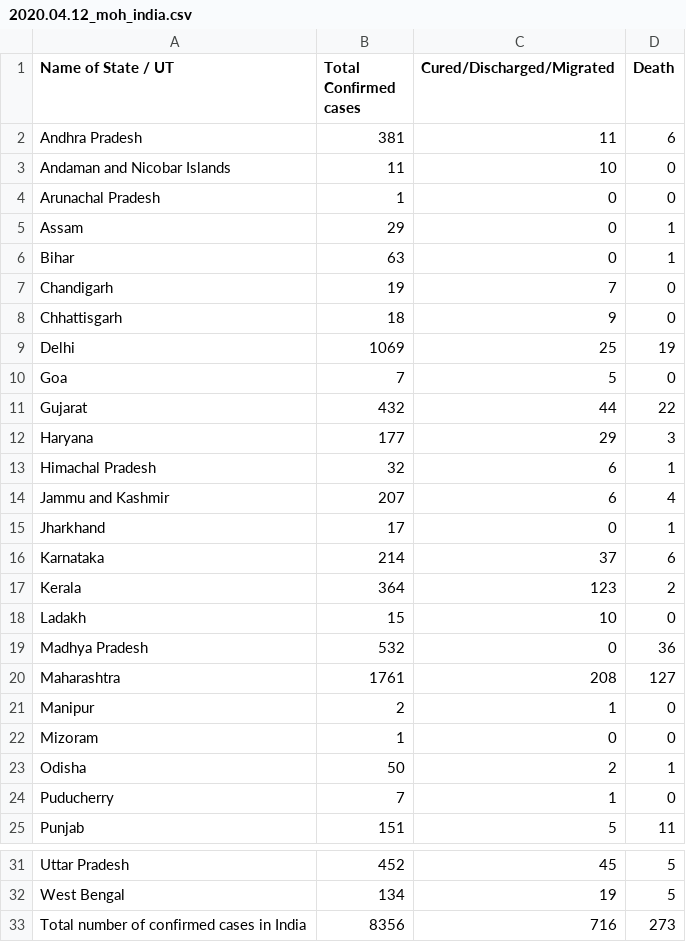
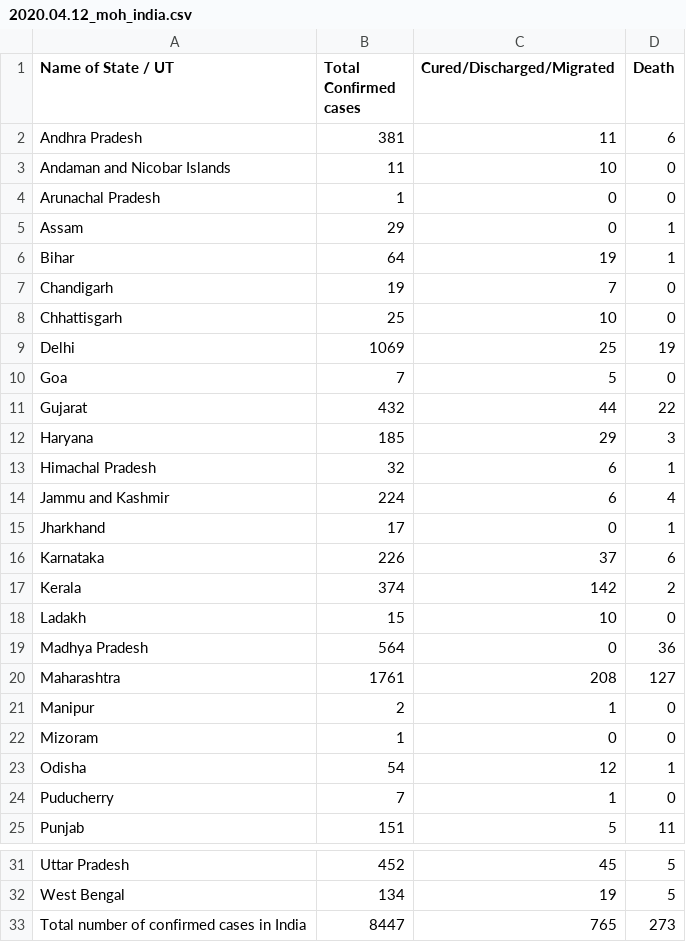
Before and after one commit to dc-aichara/COVID19-India-Tracker, a CSV file: data/2020.04.12_moh_india.csv, drawn as a sheet; only a part is shown, gaps mark what is left out.

Commit message:
Data Update

```diff
--- a/data/2020.04.12_moh_india.csv
+++ b/data/2020.04.12_moh_india.csv
@@ -5,5 +5,5 @@ Arunachal Pradesh,1,0,0
 Assam,29,0,1
-Bihar,63,0,1
+Bihar,64,19,1
 Chandigarh,19,7,0
-Chhattisgarh,18,9,0
+Chhattisgarh,25,10,0
 Delhi,1069,25,19
@@ -11,10 +11,10 @@ Goa,7,5,0
 Gujarat,432,44,22
-Haryana,177,29,3
+Haryana,185,29,3
 Himachal Pradesh,32,6,1
-Jammu and Kashmir,207,6,4
+Jammu and Kashmir,224,6,4
 Jharkhand,17,0,1
-Karnataka,214,37,6
-Kerala,364,123,2
+Karnataka,226,37,6
+Kerala,374,142,2
 Ladakh,15,10,0
-Madhya Pradesh,532,0,36
+Madhya Pradesh,564,0,36
 Maharashtra,1761,208,127
@@ -22,3 +22,3 @@ Manipur,2,1,0
 Mizoram,1,0,0
-Odisha,50,2,1
+Odisha,54,12,1
 Puducherry,7,1,0
@@ -32,2 +32,2 @@ Uttar Pradesh,452,45,5
 West Bengal,134,19,5
-Total number of confirmed cases in India,8356,716,273
+Total number of confirmed cases in India,8447,765,273
```
Also changed, not shown: data/api_india.csv, 1 other file.
